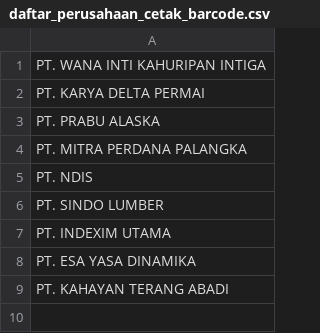
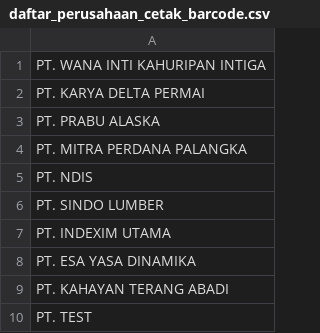
Before and after one commit to duniandis/data_apk, a CSV file: daftar_perusahaan_cetak_barcode.csv, drawn as a sheet.

Commit message:
Update daftar_perusahaan_cetak_barcode.csv

```diff
--- a/daftar_perusahaan_cetak_barcode.csv
+++ b/daftar_perusahaan_cetak_barcode.csv
@@ -9 +9,2 @@ PT. ESA YASA DINAMIKA
 PT. KAHAYAN TERANG ABADI
+PT. TEST
```
